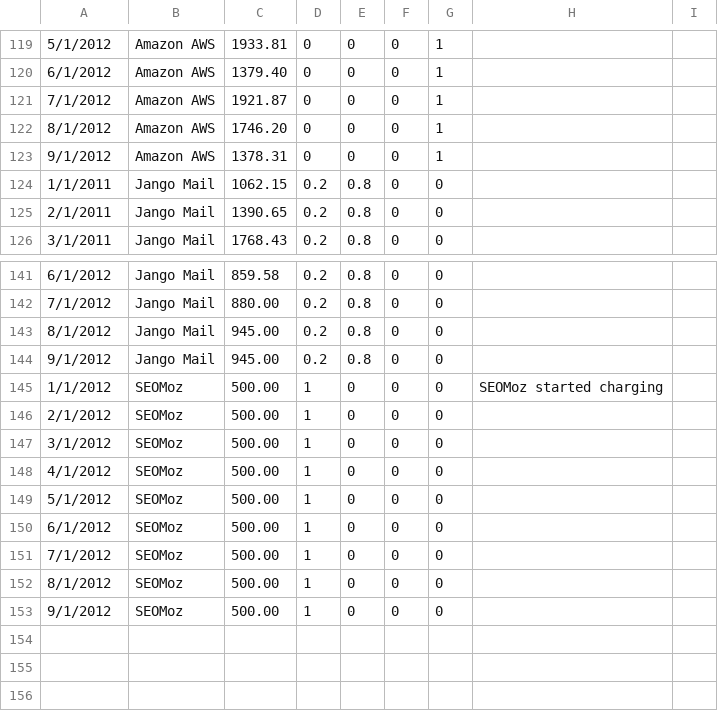
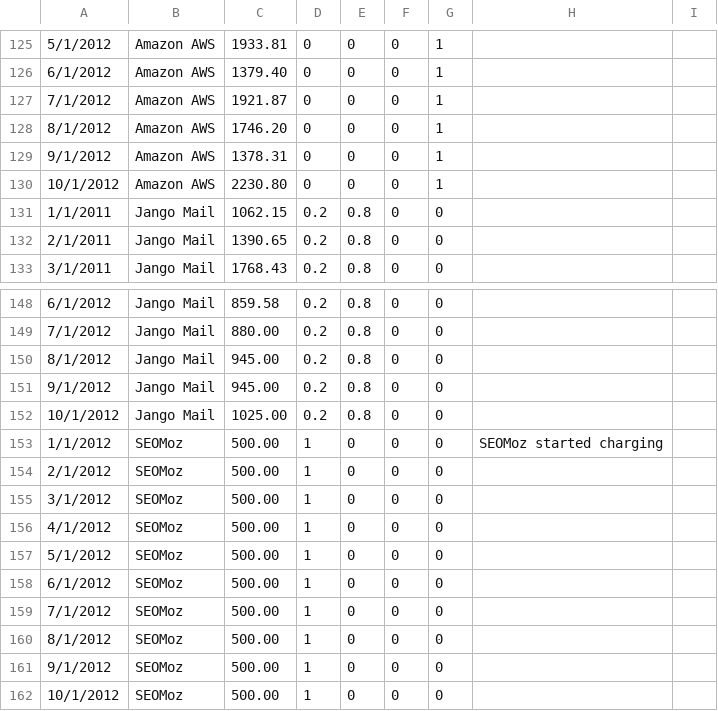
Before and after one commit to chundley/optymetrics, a CSV file: data_access/data_feed/vendor-data.csv, drawn as a sheet; only a part is shown, gaps mark what is left out; the diff covers the shown part only.

```diff
--- a/data_access/data_feed/vendor-data.csv
+++ b/data_access/data_feed/vendor-data.csv
@@ -123,2 +129,3 @@
 9/1/2012,Amazon AWS,1378.31,0,0,0,1,
+10/1/2012,Amazon AWS,2230.80,0,0,0,1,
 1/1/2011,Jango Mail,1062.15,0.2,0.8,0,0,
@@ -144,2 +151,3 @@
 9/1/2012,Jango Mail,945.00,0.2,0.8,0,0,
+10/1/2012,Jango Mail,1025.00,0.2,0.8,0,0,
 1/1/2012,SEOMoz,500.00,1,0,0,0,SEOMoz started charging
@@ -153 +161,2 @@
 9/1/2012,SEOMoz,500.00,1,0,0,0,
+10/1/2012,SEOMoz,500.00,1,0,0,0,
```
Also changed, not shown: 6 added rows elsewhere in this file.
